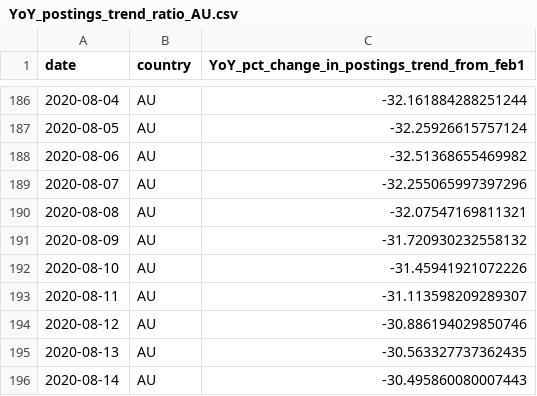
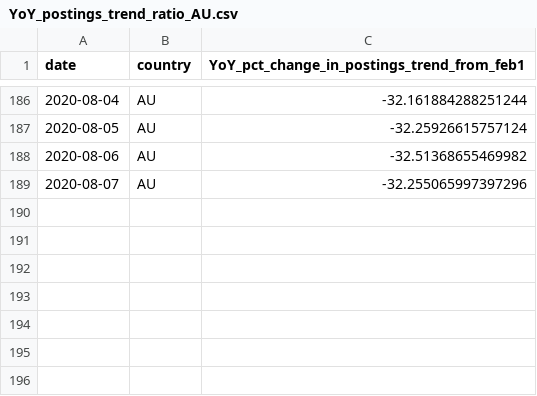
Before and after one commit to hiring-lab/job_postings_tracker, a CSV file: AU/YoY_postings_trend_ratio_AU.csv, drawn as a sheet; only a part is shown, gaps mark what is left out; the diff names each change by its address in the sheet, - before the commit and + after, or states it on an @@ line.

```diff
--- a/AU/YoY_postings_trend_ratio_AU.csv
+++ b/AU/YoY_postings_trend_ratio_AU.csv
-row 190: 2020-08-08 | AU | -32.07547169811321
-row 191: 2020-08-09 | AU | -31.720930232558132
-row 192: 2020-08-10 | AU | -31.45941921072226
-row 193: 2020-08-11 | AU | -31.113598209289307
-row 194: 2020-08-12 | AU | -30.886194029850746
-row 195: 2020-08-13 | AU | -30.563327737362435
-row 196: 2020-08-14 | AU | -30.495860080007443
```
Also changed, not shown: AU/YoY_new_postings_trend_ratio_AU.csv, DE/YoY_postings_trend_ratio_DE.csv, 12 other files.
